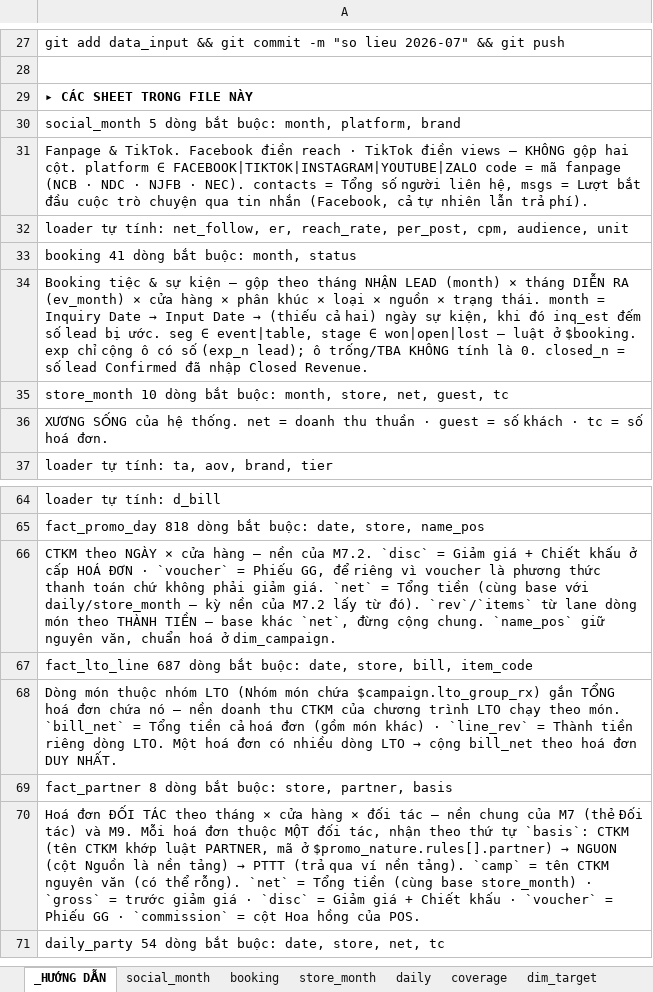
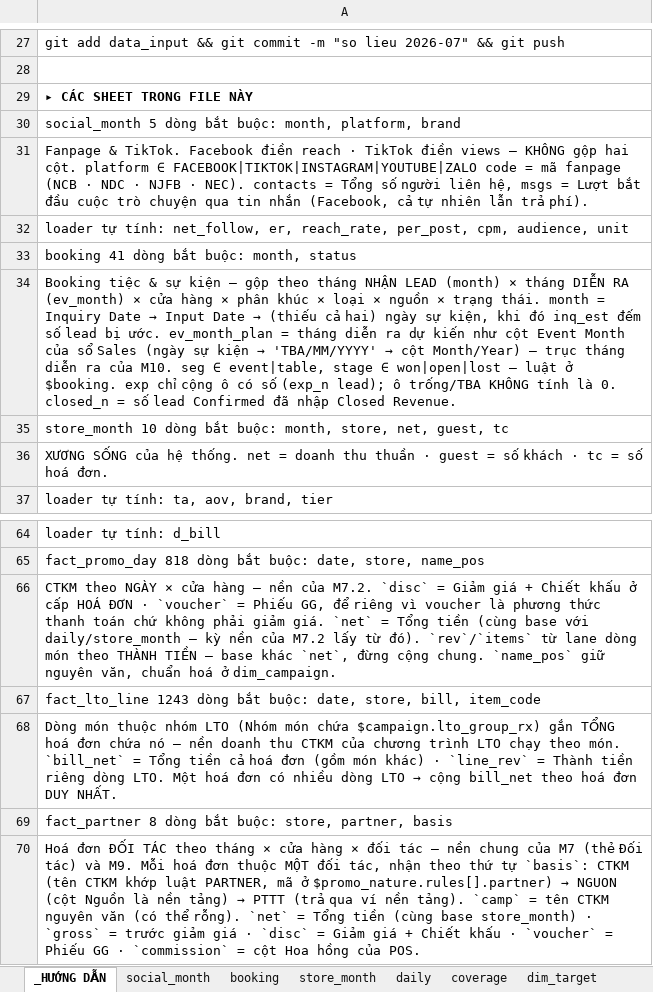
Before and after one commit to atkbluesky/noire-fnb, an Excel workbook: data_input/monthly/2026-07.xlsx, sheet _HƯỚNG DẪN, drawn as a sheet; only a part is shown, gaps mark what is left out; the shorter side is filled out with more unchanged rows; values as stored, in another font and other column widths than the file's, no borders; the diff names each change by its address in the sheet, - before the commit and + after, or states it on an @@ line.

```diff
--- a/data_input/monthly/2026-07.xlsx (sheet _HƯỚNG DẪN)
+++ b/data_input/monthly/2026-07.xlsx (sheet _HƯỚNG DẪN)
@@ A34: …bị ước. seg ∈… → …bị ước. ev_month_plan = tháng diễn ra dự kiến như cột Event Month của sổ Sales (ngày sự kiện → 'TBA/MM/YYYY' → cột Month/Year) — trục tháng diễn ra của M10. seg ∈… @@
-A67: fact_lto_line 687 dòng bắt…
+A67: fact_lto_line 1243 dòng bắt…
```
Also changed, not shown: sheet fact_lto_line, sheet product_month, sheet cogs_cov, sheet voucher_month, sheet booking, sheet voucher_join, data_input/monthly/2026-03.xlsx, data_input/monthly/2026-04.xlsx, 25 other files.
